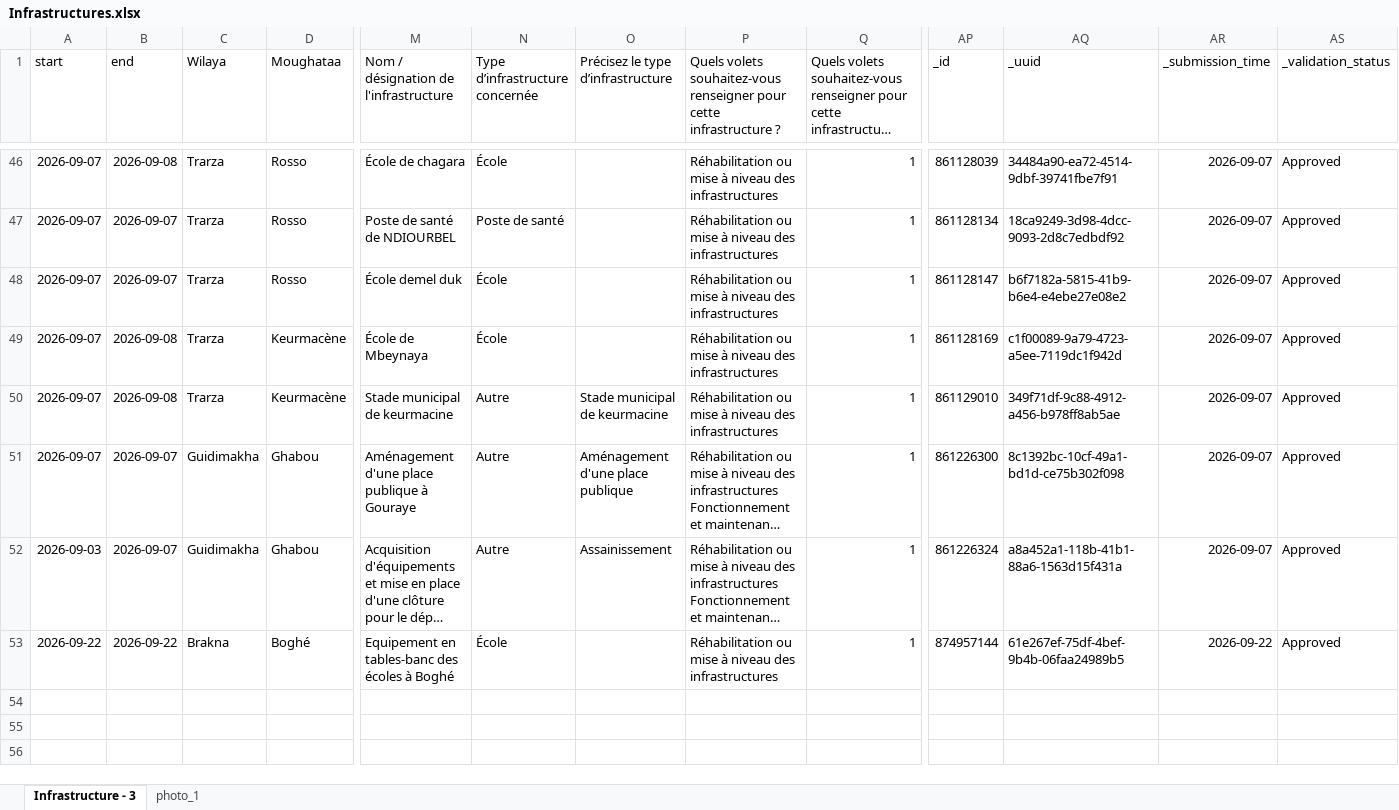
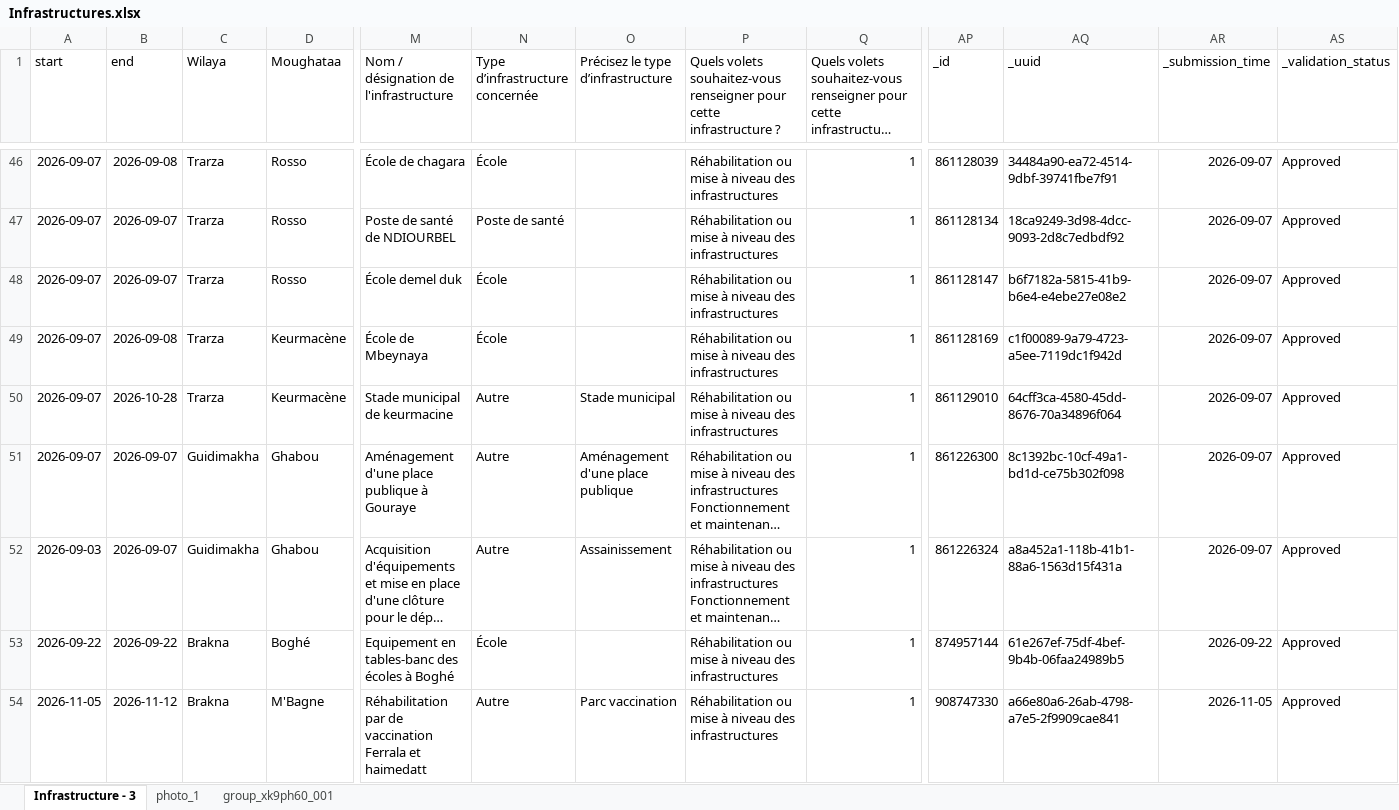
Before and after one commit to AminaT98/Suivi-et-gestion-des-donn-es-PRDC-VFS, an Excel workbook: Infrastructures.xlsx, sheet Infrastructure - 3, drawn as a sheet; only a part is shown, gaps mark what is left out; long unchanged cells end in …; values as stored, in another font and other column widths than the file's, no borders; rows hold the shown columns only; the diff covers the shown part only; the diff names each change by its address in the sheet, - before the commit and + after, or states it on an @@ line.

Commit message:
more data

```diff
--- a/Infrastructures.xlsx (sheet Infrastructure - 3)
+++ b/Infrastructures.xlsx (sheet Infrastructure - 3)
+sheet tab: group_xk9ph60_001
-B50 (end): 2026-09-08
+B50 (end): 2026-10-28
-O50: Stade municipal de keurmacine
+O50: Stade municipal
-AQ50 (_uuid): 349f71df-9c88-4912-a456-b978ff8ab5ae
+AQ50 (_uuid): 64cff3ca-4580-45dd-8676-70a34896f064
+row 54: 2026-11-05 | 2026-11-12 | Brakna | M'Bagne | Réhabilitation par de vaccination Ferrala et haimedatt | Autre | Parc vaccination | Réhabilitation ou mise à niveau des infrastructures | 1 | 908747330 | a66e80a6-26ab-4798-a7e5-2f9909cae841 | 2026-11-05 | Approved
```
Also changed, not shown: 24 added rows elsewhere in this sheet, sheet photo_1.
